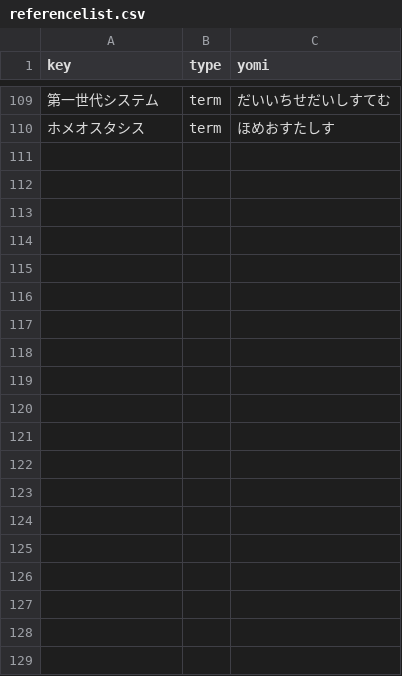
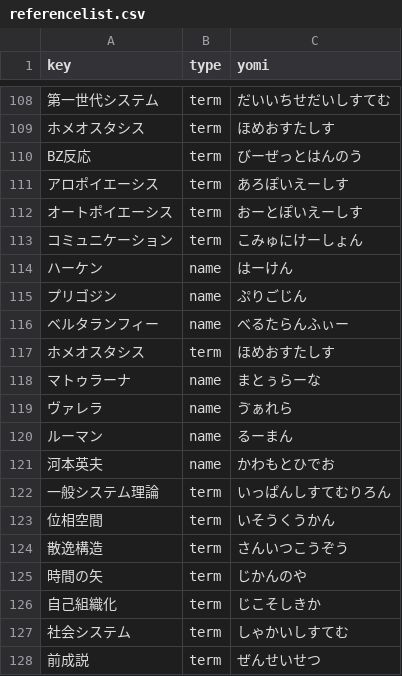
Before and after one commit to kosugitti/psychometrics_syllabus, a CSV file: SocialPsychology/tex/referencelist.csv, drawn as a sheet; only a part is shown, gaps mark what is left out; the diff covers the shown part only; the diff names each change by its address in the sheet, - before the commit and + after, or states it on an @@ line.

```diff
--- a/SocialPsychology/tex/referencelist.csv
+++ b/SocialPsychology/tex/referencelist.csv
+row 110: BZ反応 | term | びーぜっとはんのう
+row 111: アロポイエーシス | term | あろぽいえーしす
+row 112: オートポイエーシス | term | おーとぽいえーしす
+row 113: コミュニケーション | term | こみゅにけーしょん
+row 114: ハーケン | name | はーけん
+row 115: プリゴジン | name | ぷりごじん
+row 116: ベルタランフィー | name | べるたらんふぃー
+row 117: ホメオスタシス | term | ほめおすたしす
+row 118: マトゥラーナ | name | まとぅらーな
+row 119: ヴァレラ | name | ゔぁれら
+row 120: ルーマン | name | るーまん
+row 121: 河本英夫 | name | かわもとひでお
+row 122: 一般システム理論 | term | いっぱんしすてむりろん
+row 123: 位相空間 | term | いそうくうかん
+row 124: 散逸構造 | term | さんいつこうぞう
+row 125: 時間の矢 | term | じかんのや
+row 126: 自己組織化 | term | じこそしきか
+row 127: 社会システム | term | しゃかいしすてむ
+row 128: 前成説 | term | ぜんせいせつ
```
Also changed, not shown: 12 added rows and 1 removed row elsewhere in this file, 32 other files.
